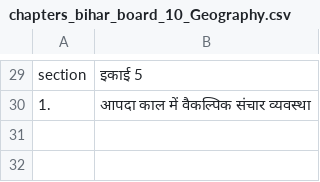
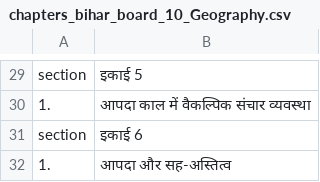
Before and after one commit to Learngupt/learngupt, a CSV file: Chapters/chapters_bihar_board_10_Geography.csv, drawn as a sheet; only a part is shown, gaps mark what is left out; the diff names each change by its address in the sheet, - before the commit and + after, or states it on an @@ line.

```diff
--- a/Chapters/chapters_bihar_board_10_Geography.csv
+++ b/Chapters/chapters_bihar_board_10_Geography.csv
+row 31: section | इकाई 6
+row 32: 1. | आपदा और सह-अस्तित्व
```
Also changed, not shown: 6 other files.
